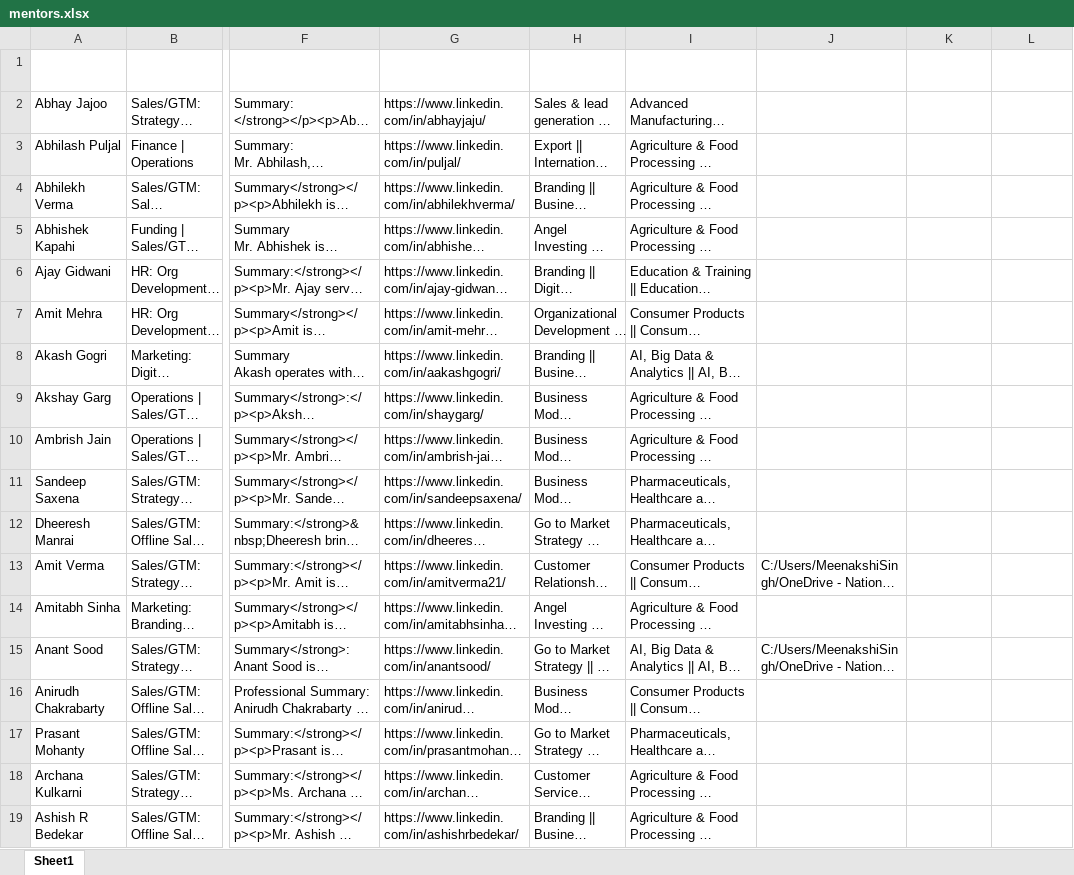
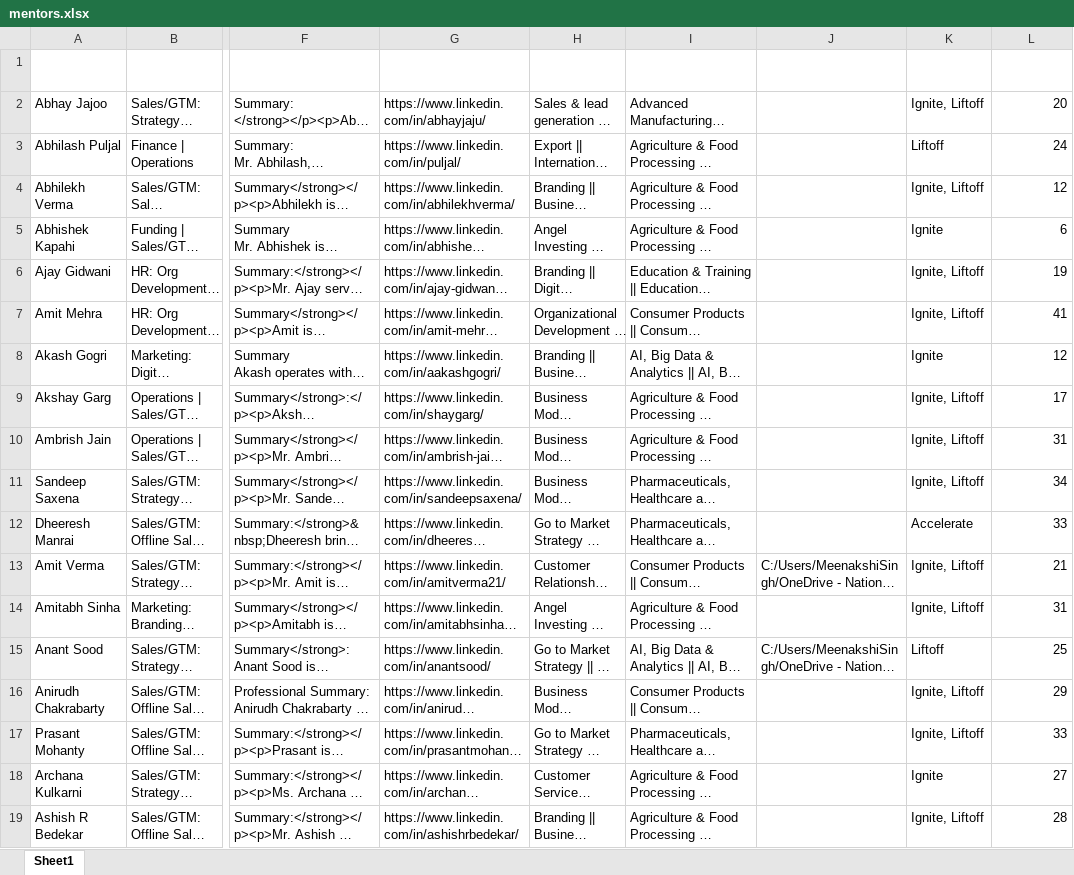
Before and after one commit to meenusaun/mentor-search-ai, an Excel workbook: mentors.xlsx, sheet Sheet1, drawn as a sheet; only a part is shown, gaps mark what is left out; long unchanged cells end in …; values as stored, in another font and other column widths than the file's, no borders; table styles not drawn; the diff covers the shown part only; the diff names each change by its address in the sheet, - before the commit and + after, or states it on an @@ line.

```diff
--- a/mentors.xlsx (sheet Sheet1)
+++ b/mentors.xlsx (sheet Sheet1)
-K2 (Program): (empty)
+K2 (Program): Ignite, Liftoff
-L2 (Years of Experience): (empty)
+L2 (Years of Experience): 20
-K3 (Program): (empty)
+K3 (Program): Liftoff
-L3 (Years of Experience): (empty)
+L3 (Years of Experience): 24
-K4 (Program): (empty)
+K4 (Program): Ignite, Liftoff
-L4 (Years of Experience): (empty)
+L4 (Years of Experience): 12
-K5 (Program): (empty)
+K5 (Program): Ignite
-L5 (Years of Experience): (empty)
+L5 (Years of Experience): 6
-K6:K7 (Program): (empty)
+K6:K7 (Program): Ignite, Liftoff
-L6 (Years of Experience): (empty)
+L6 (Years of Experience): 19
-L7 (Years of Experience): (empty)
+L7 (Years of Experience): 41
-K8 (Program): (empty)
+K8 (Program): Ignite
-L8 (Years of Experience): (empty)
+L8 (Years of Experience): 12
-K9:K11 (Program): (empty)
+K9:K11 (Program): Ignite, Liftoff
-L9 (Years of Experience): (empty)
+L9 (Years of Experience): 17
-L10 (Years of Experience): (empty)
+L10 (Years of Experience): 31
-L11 (Years of Experience): (empty)
+L11 (Years of Experience): 34
-K12 (Program): (empty)
+K12 (Program): Accelerate
-L12 (Years of Experience): (empty)
+L12 (Years of Experience): 33
-K13:K14 (Program): (empty)
+K13:K14 (Program): Ignite, Liftoff
-L13 (Years of Experience): (empty)
+L13 (Years of Experience): 21
-L14 (Years of Experience): (empty)
+L14 (Years of Experience): 31
-K15 (Program): (empty)
+K15 (Program): Liftoff
-L15 (Years of Experience): (empty)
+L15 (Years of Experience): 25
-K16:K17 (Program): (empty)
+K16:K17 (Program): Ignite, Liftoff
-L16 (Years of Experience): (empty)
+L16 (Years of Experience): 29
-L17 (Years of Experience): (empty)
+L17 (Years of Experience): 33
-K18 (Program): (empty)
+K18 (Program): Ignite
-L18 (Years of Experience): (empty)
+L18 (Years of Experience): 27
-K19 (Program): (empty)
+K19 (Program): Ignite, Liftoff
-L19 (Years of Experience): (empty)
+L19 (Years of Experience): 28
```
Also changed, not shown: 1210 edited cells elsewhere in this sheet, formulas that keep their value, 1 other file.
